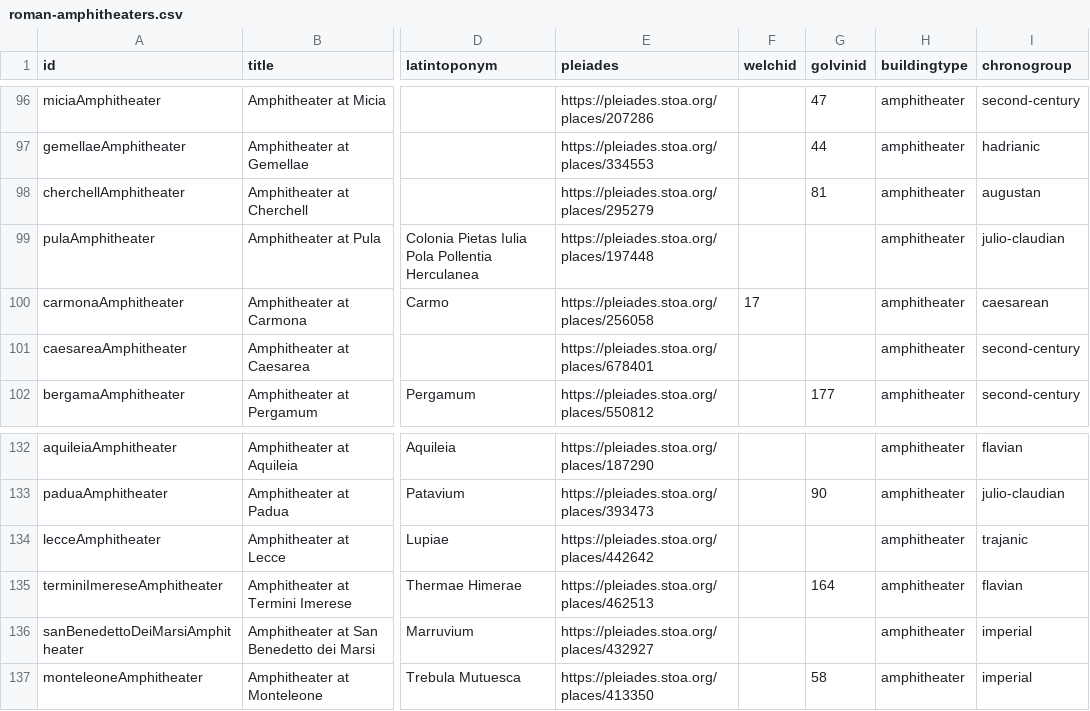
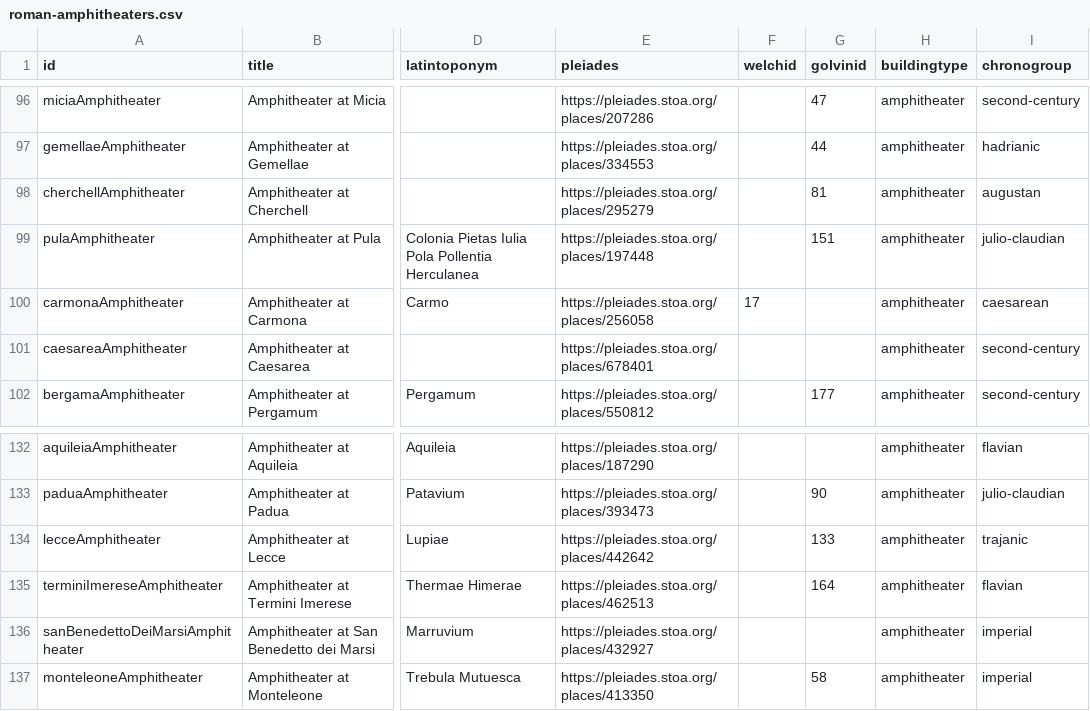
Before and after one commit to roman-amphitheaters/roman-amphitheaters, a CSV file: roman-amphitheaters.csv, drawn as a sheet; only a part is shown, gaps mark what is left out; the diff covers the shown part only; the diff names each change by its address in the sheet, - before the commit and + after, or states it on an @@ line.

```diff
--- a/roman-amphitheaters.csv
+++ b/roman-amphitheaters.csv
-G99 (golvinid): (empty)
+G99 (golvinid): 151
-G134 (golvinid): (empty)
+G134 (golvinid): 133
```
Also changed, not shown: 13 edited cells elsewhere in this file, 3 other files.
